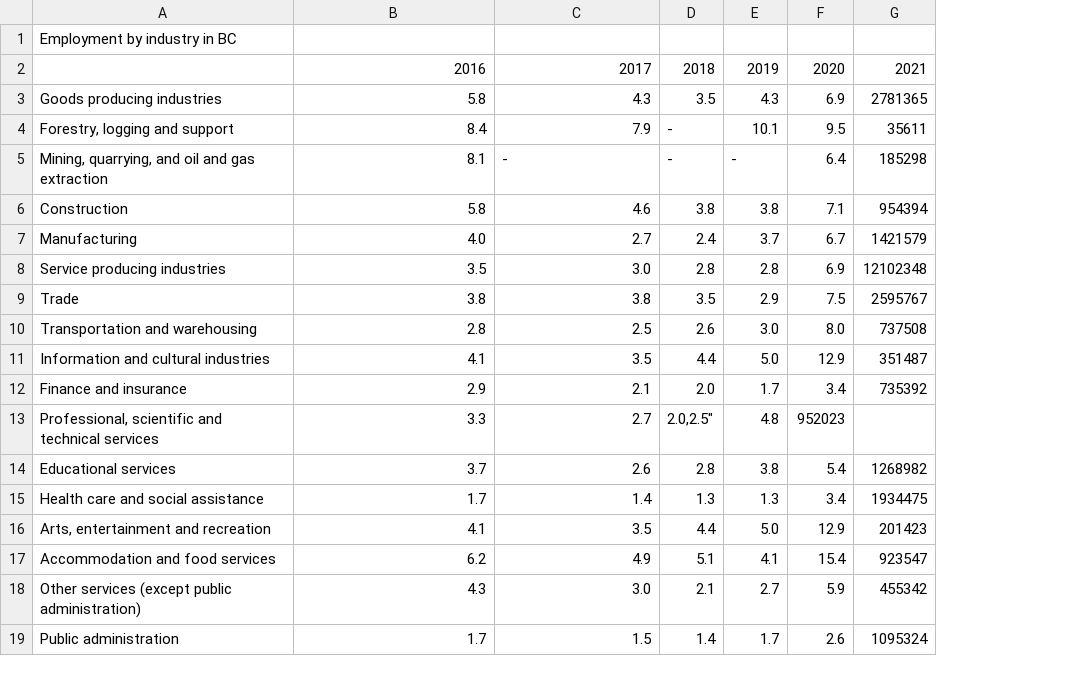
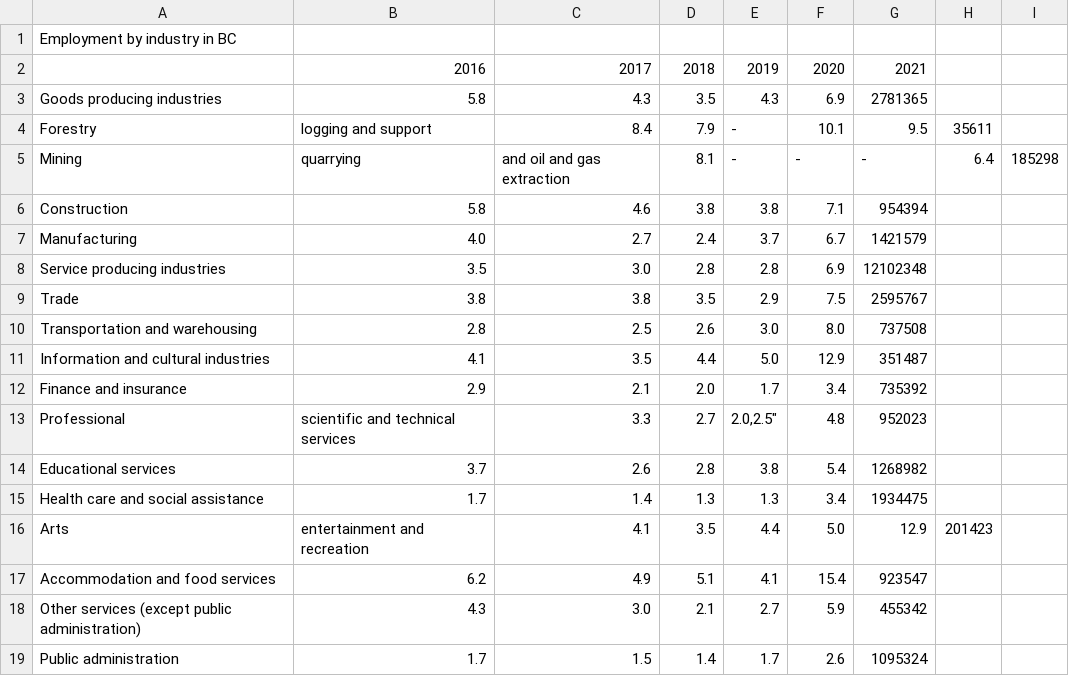
Before and after one commit to sonnnnnnn/CSC110-FINAL, a CSV file: unemployment_industry.csv, drawn as a sheet; removed rows and columns are numbered as before the commit, all else as after; the diff names each change by its address in the sheet, - before the commit and + after, or states it on an @@ line.

Commit message:
Update unemployment_industry.csv

```diff
--- a/unemployment_industry.csv
+++ b/unemployment_industry.csv
+column H, empty
+column I, empty
-row 4: Forestry, logging and support | 8.4 | 7.9 | - | 10.1 | 9.5 | 35611
-row 5: Mining, quarrying, and oil and gas extraction | 8.1 | - | - | - | 6.4 | 185298
+row 4: Forestry | logging and support | 8.4 | 7.9 | - | 10.1 | 9.5 | 35611
+row 5: Mining | quarrying | and oil and gas extraction | 8.1 | - | - | - | 6.4 | 185298
-row 13: Professional, scientific and technical services | 3.3 | 2.7 | 2.0,2.5" | 4.8 | 952023
+row 13: Professional | scientific and technical services | 3.3 | 2.7 | 2.0,2.5" | 4.8 | 952023
-row 16: Arts, entertainment and recreation | 4.1 | 3.5 | 4.4 | 5.0 | 12.9 | 201423
+row 16: Arts | entertainment and recreation | 4.1 | 3.5 | 4.4 | 5.0 | 12.9 | 201423
```
